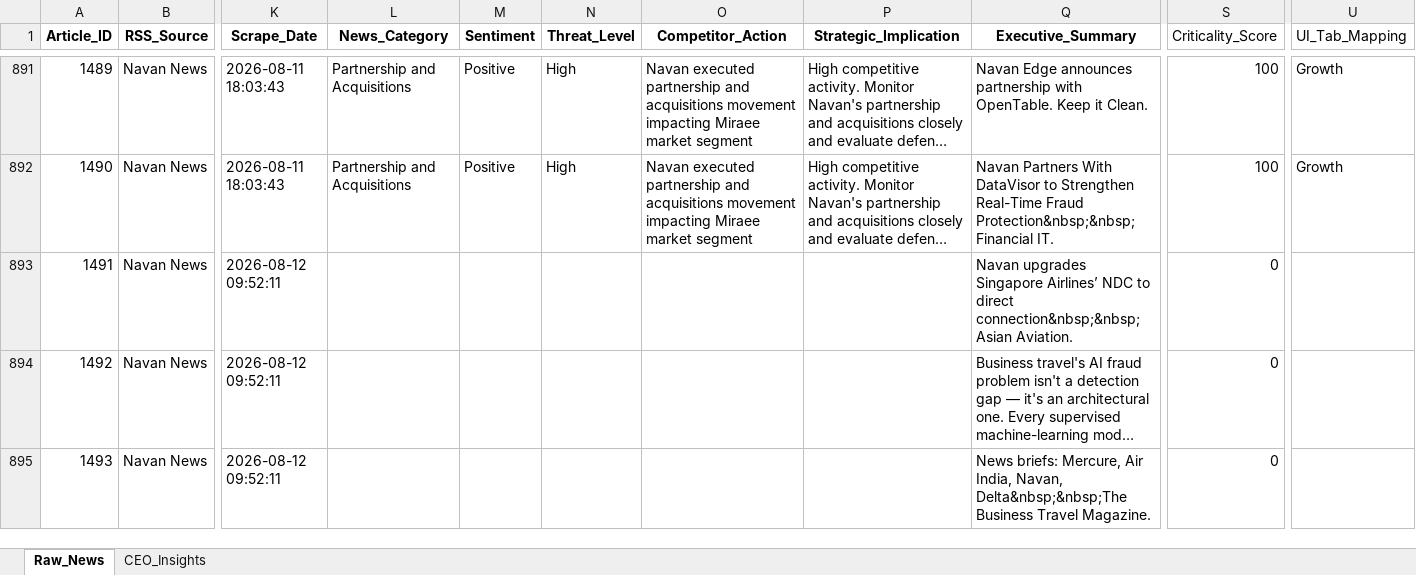
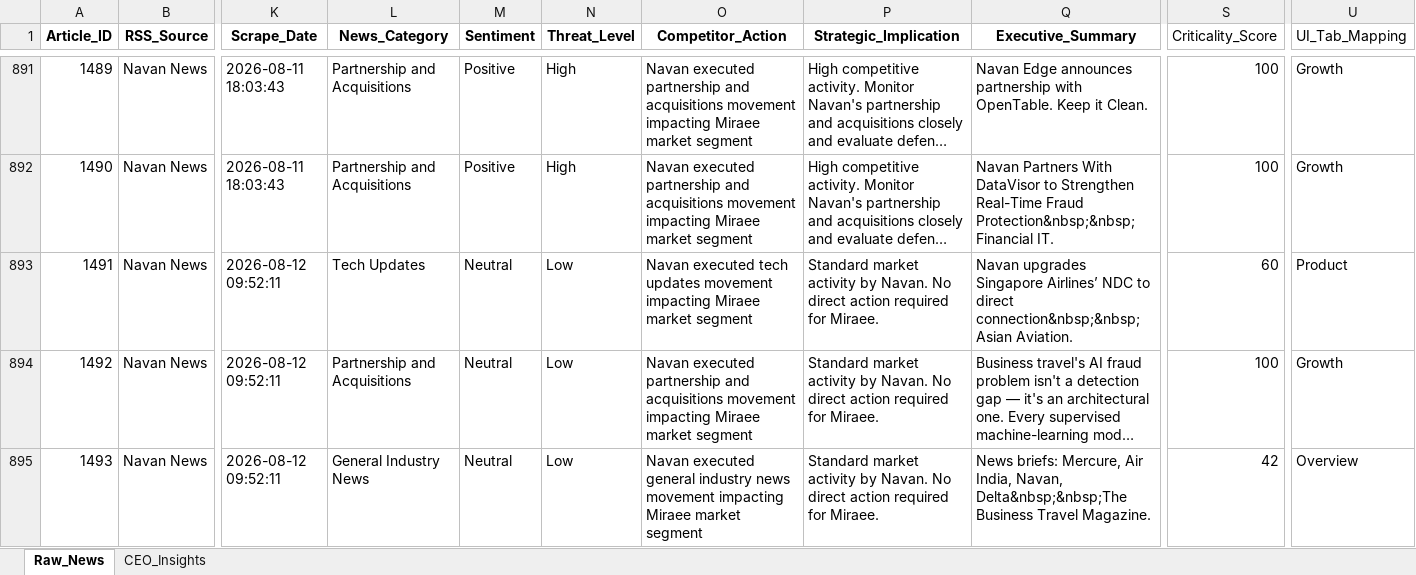
Before and after one commit to pchitlangia-maker/TabhiGroupDashboard, an Excel workbook: News_Dashboard/data/raw_news_database_Miraee.xlsx, sheet Raw_News, drawn as a sheet; only a part is shown, gaps mark what is left out; long unchanged cells end in …; values as stored, in another font and other column widths than the file's, no borders; the diff names each change by its address in the sheet, - before the commit and + after, or states it on an @@ line.

```diff
--- a/News_Dashboard/data/raw_news_database_Miraee.xlsx (sheet Raw_News)
+++ b/News_Dashboard/data/raw_news_database_Miraee.xlsx (sheet Raw_News)
-L893 (News_Category): (empty)
+L893 (News_Category): Tech Updates
-M893:M895 (Sentiment): (empty)
+M893:M895 (Sentiment): Neutral
-N893:N895 (Threat_Level): (empty)
+N893:N895 (Threat_Level): Low
-O893 (Competitor_Action): (empty)
+O893 (Competitor_Action): Navan executed tech updates movement impacting Miraee market segment
-P893:P895 (Strategic_Implication): (empty)
+P893:P895 (Strategic_Implication): Standard market activity by Navan. No direct action required for Miraee.
-S893 (Criticality_Score): 0
+S893 (Criticality_Score): 60
-U893 (UI_Tab_Mapping): (empty)
+U893 (UI_Tab_Mapping): Product
-L894 (News_Category): (empty)
+L894 (News_Category): Partnership and Acquisitions
-O894 (Competitor_Action): (empty)
+O894 (Competitor_Action): Navan executed partnership and acquisitions movement impacting Miraee market segment
-S894 (Criticality_Score): 0
+S894 (Criticality_Score): 100
-U894 (UI_Tab_Mapping): (empty)
+U894 (UI_Tab_Mapping): Growth
-L895 (News_Category): (empty)
+L895 (News_Category): General Industry News
-O895 (Competitor_Action): (empty)
+O895 (Competitor_Action): Navan executed general industry news movement impacting Miraee market segment
-S895 (Criticality_Score): 0
+S895 (Criticality_Score): 42
-U895 (UI_Tab_Mapping): (empty)
+U895 (UI_Tab_Mapping): Overview
```
Also changed, not shown: News_Dashboard/data/raw_news_database_Mondee.xlsx, News_Intelligence/output/raw_news_database_Miraee.xlsx, 3 other files.
